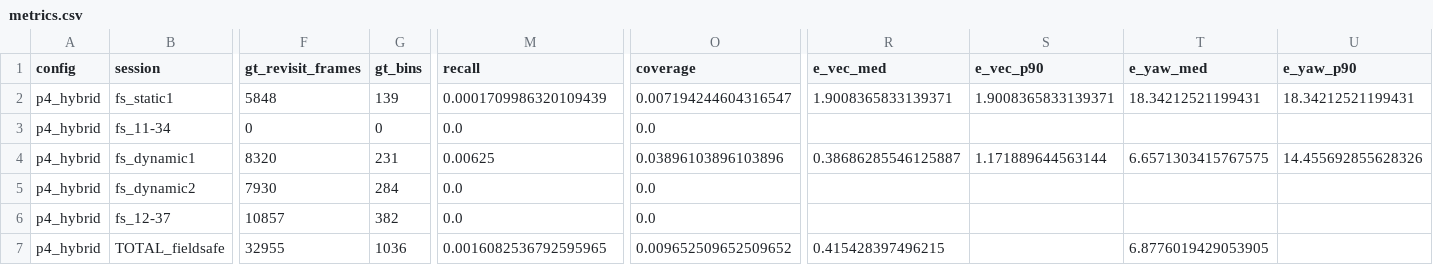
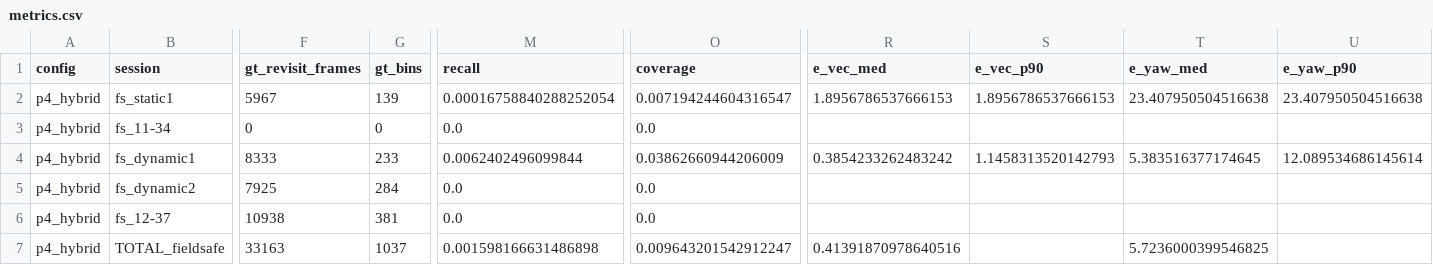
Before and after one commit to BrunoSpoletini/StereoLoopDetectorFork, a CSV file: evaluation/runs/p4_hybrid/metrics.csv, drawn as a sheet; only a part is shown, gaps mark what is left out; the diff covers the shown part only; the diff names each change by its address in the sheet, - before the commit and + after, or states it on an @@ line.

```diff
--- a/evaluation/runs/p4_hybrid/metrics.csv
+++ b/evaluation/runs/p4_hybrid/metrics.csv
-F2 (gt_revisit_frames): 5848
+F2 (gt_revisit_frames): 5967
-M2 (recall): 0.0001709986320109439
+M2 (recall): 0.00016758840288252054
-R2 (e_vec_med): 1.9008365833139371
+R2 (e_vec_med): 1.8956786537666153
-S2 (e_vec_p90): 1.9008365833139371
+S2 (e_vec_p90): 1.8956786537666153
-T2 (e_yaw_med): 18.34212521199431
+T2 (e_yaw_med): 23.407950504516638
-U2 (e_yaw_p90): 18.34212521199431
+U2 (e_yaw_p90): 23.407950504516638
-F4 (gt_revisit_frames): 8320
+F4 (gt_revisit_frames): 8333
-G4 (gt_bins): 231
+G4 (gt_bins): 233
-M4 (recall): 0.00625
+M4 (recall): 0.0062402496099844
-O4 (coverage): 0.03896103896103896
+O4 (coverage): 0.03862660944206009
-R4 (e_vec_med): 0.38686285546125887
+R4 (e_vec_med): 0.3854233262483242
-S4 (e_vec_p90): 1.171889644563144
+S4 (e_vec_p90): 1.1458313520142793
-T4 (e_yaw_med): 6.6571303415767575
+T4 (e_yaw_med): 5.383516377174645
-U4 (e_yaw_p90): 14.455692855628326
+U4 (e_yaw_p90): 12.089534686145614
-F5 (gt_revisit_frames): 7930
+F5 (gt_revisit_frames): 7925
-F6 (gt_revisit_frames): 10857
+F6 (gt_revisit_frames): 10938
-G6 (gt_bins): 382
+G6 (gt_bins): 381
-F7 (gt_revisit_frames): 32955
+F7 (gt_revisit_frames): 33163
-G7 (gt_bins): 1036
+G7 (gt_bins): 1037
-M7 (recall): 0.0016082536792595965
+M7 (recall): 0.001598166631486898
-O7 (coverage): 0.009652509652509652
+O7 (coverage): 0.009643201542912247
-R7 (e_vec_med): 0.415428397496215
+R7 (e_vec_med): 0.41391870978640516
-T7 (e_yaw_med): 6.8776019429053905
+T7 (e_yaw_med): 5.7236000399546825
```
Also changed, not shown: 4 edited cells elsewhere in this file, evaluation/runs/p2_excl/metrics.csv, evaluation/runs/p3_salad_c5/metrics.csv, 9 other files.
